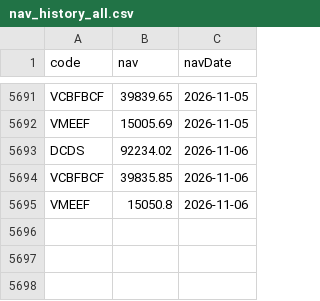
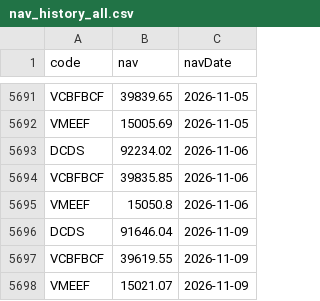
Before and after one commit to congdanh0101/vietnamese-fund-nav-tracker, a CSV file: nav_history_all.csv, drawn as a sheet; only a part is shown, gaps mark what is left out.

```diff
--- a/nav_history_all.csv
+++ b/nav_history_all.csv
@@ -5695 +5695,4 @@ VCBFBCF,39835.85,2026-11-06
 VMEEF,15050.8,2026-11-06
+DCDS,91646.04,2026-11-09
+VCBFBCF,39619.55,2026-11-09
+VMEEF,15021.07,2026-11-09
```
Also changed, not shown: data_trans/All_Transactions_Merged.csv, data_trans/VCBFBCF_transaction.csv, 4 other files.
